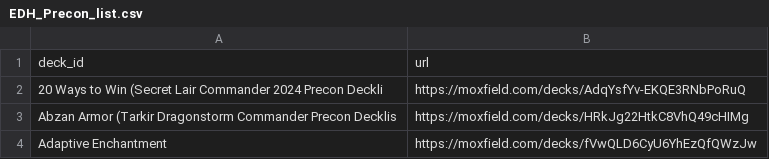
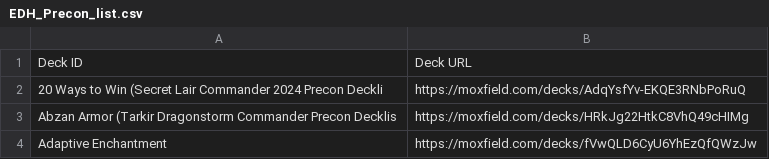
Before and after one commit to T0rrag/MoxField-Scrapper, a CSV file: EDH_Precon_list.csv, drawn as a sheet; only a part is shown; removed rows and columns are numbered as before the commit, all else as after; the diff names each change by its address in the sheet, - before the commit and + after, or states it on an @@ line.

```diff
--- a/EDH_Precon_list.csv
+++ b/EDH_Precon_list.csv
-row 1: deck_id | url
+row 1: Deck ID | Deck URL
```
Also changed, not shown: 1 other file.
